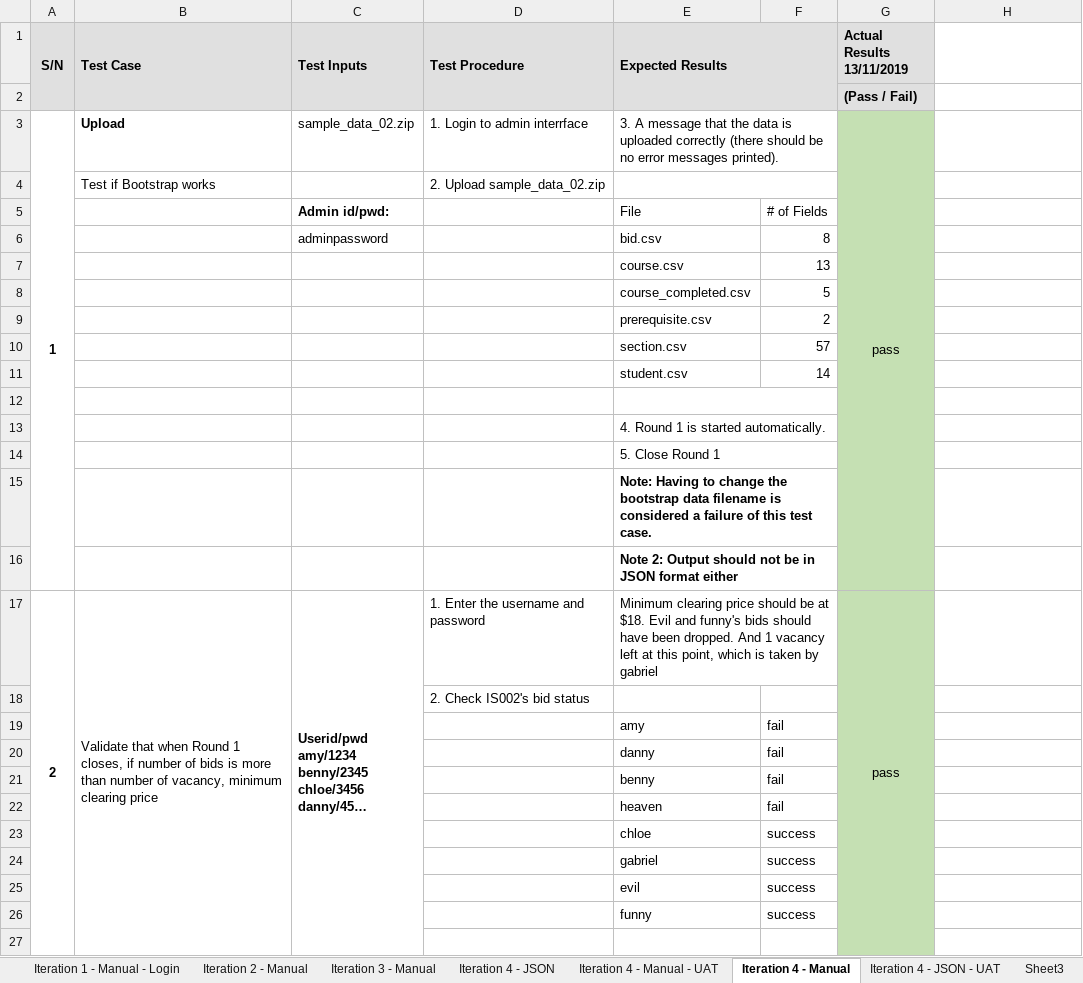
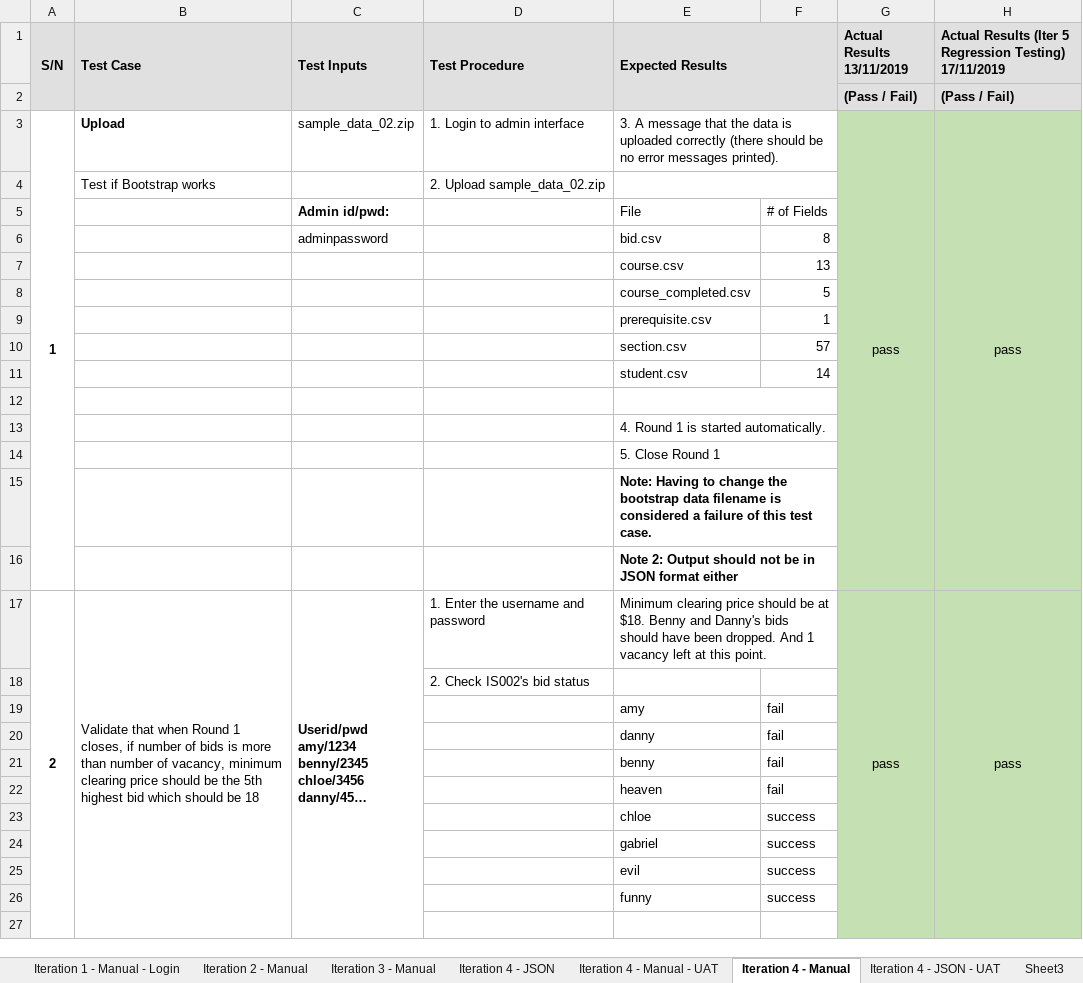
Before and after one commit to j1em1n/BIOS-Bidding-System, an Excel workbook: testing/testcases/testcases.xlsx, sheet Iteration 4 - Manual, drawn as a sheet; only a part is shown; long unchanged cells end in …; values as stored, in another font and other column widths than the file's, no borders; conditional formats not drawn; the diff covers the shown part only; the diff names each change by its address in the sheet, - before the commit and + after, or states it on an @@ line.

Commit message:
Did regression testing for iter 4 manual and iter 4 UAT manual testcases

```diff
--- a/testing/testcases/testcases.xlsx (sheet Iteration 4 - Manual)
+++ b/testing/testcases/testcases.xlsx (sheet Iteration 4 - Manual)
-H1: (empty)
+H1: Actual Results (Iter 5 Regression Testing) 17/11/2019
-H1:H2 fill: none
+H1:H2 fill: #E0E0E0
-H2: (empty)
+H2: (Pass / Fail)
-D3 (Test Procedure): 1. Login to admin interrface
+D3 (Test Procedure): 1. Login to admin interface
-H3: (empty)
+H3: pass
-H3:H27 fill: none
+H3:H27 fill: #C5E0B3
+H3:H16 merged
-F9: 2
+F9: 1
-B17 (Test Case): …clearing price
+B17 (Test Case): …clearing price should be the 5th highest bid which should be 18
-E17 (Expected Results): …at $18. Evil and funny's bids should have been dropped. And 1 vacancy left at this point, which is taken by gabriel
+E17 (Expected Results): …at $18. Benny and Danny's bids should have been dropped. And 1 vacancy left at this point.
-H17: (empty)
+H17: pass
+H17:H28 merged
```
Also changed, not shown: 2 removed rows, 3 edited cells, cell formats and merged cells elsewhere in this sheet, sheet Iteration 4 - Manual - UAT.
